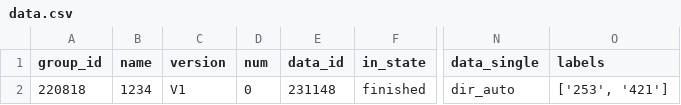
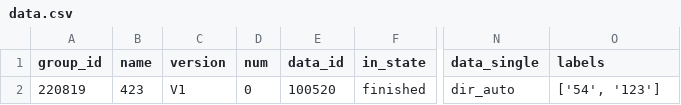
Before and after one commit to Elgce/BML_hw, a CSV file: backend/data.csv, drawn as a sheet; only a part is shown, gaps mark what is left out; the diff names each change by its address in the sheet, - before the commit and + after, or states it on an @@ line.

```diff
--- a/backend/data.csv
+++ b/backend/data.csv
-A2 (group_id): 220818
+A2 (group_id): 220819
-B2 (name): 1234
+B2 (name): 423
-E2 (data_id): 231148
+E2 (data_id): 100520
-O2 (labels): ['253', '421']
+O2 (labels): ['54', '123']
```
Also changed, not shown: 5 other files.
